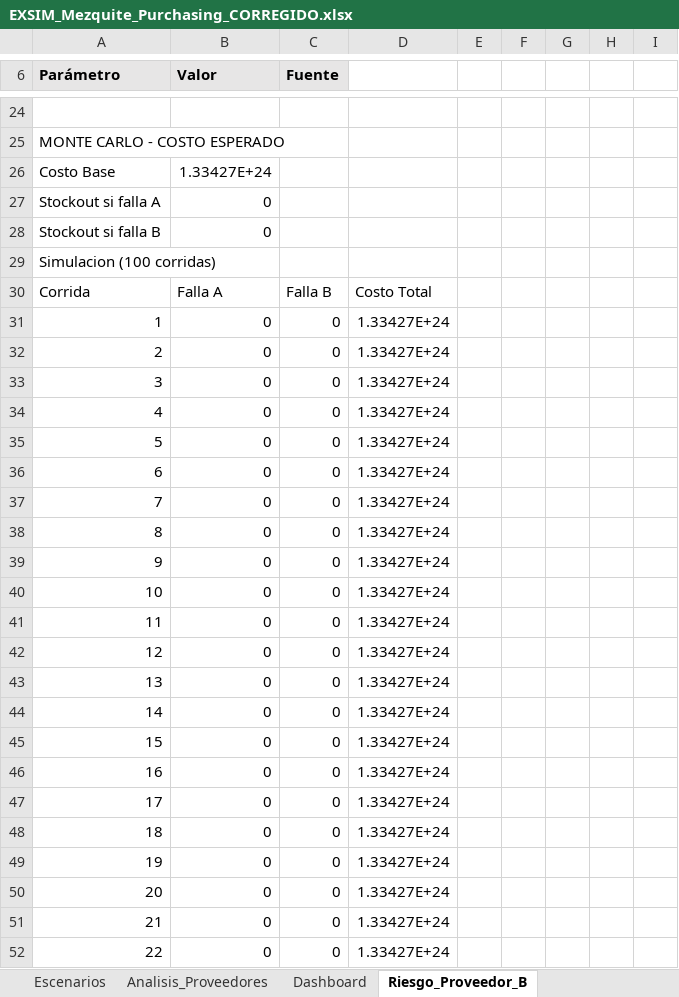
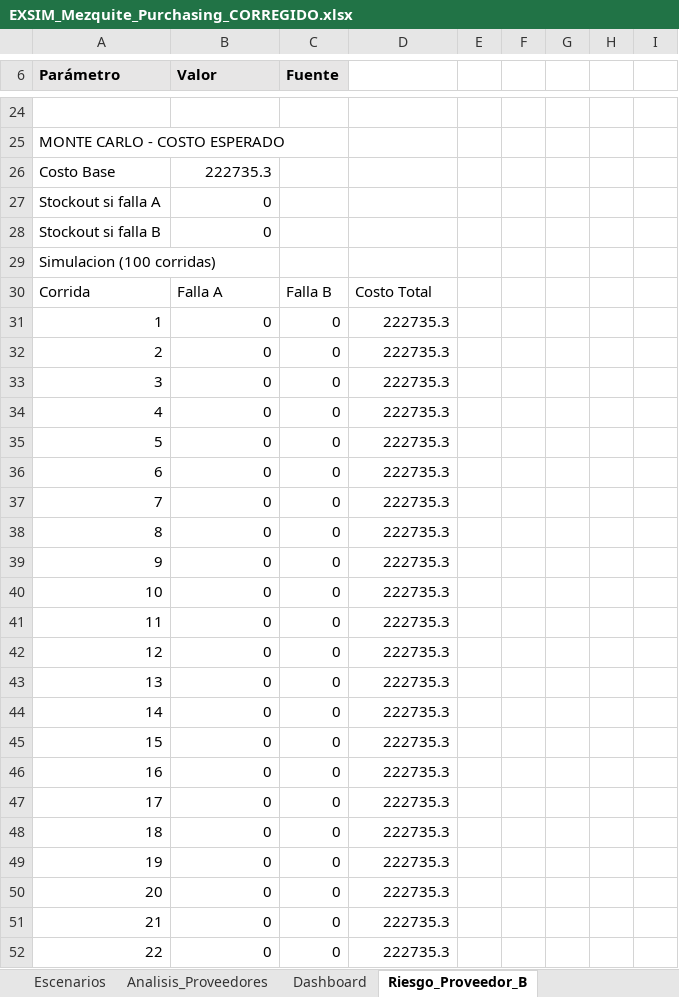
Before and after one commit to albertoquiroga-ctrl/BusinessSim, an Excel workbook: EXSIM_Mezquite_Purchasing_CORREGIDO.xlsx, sheet Riesgo_Proveedor_B, drawn as a sheet; only a part is shown, gaps mark what is left out; values as stored, in another font and other column widths than the file's, no borders; the diff covers the shown part only; the diff names each change by its address in the sheet, - before the commit and + after, or states it on an @@ line.

```diff
--- a/EXSIM_Mezquite_Purchasing_CORREGIDO.xlsx (sheet Riesgo_Proveedor_B)
+++ b/EXSIM_Mezquite_Purchasing_CORREGIDO.xlsx (sheet Riesgo_Proveedor_B)
-B26 (Valor): 1.33427E+24
+B26 (Valor): 222735.3
-D31:D52: 1.33427E+24
+D31:D52: 222735.3
```
Also changed, not shown: 80 edited cells elsewhere in this sheet, sheet Inventario_Dinamico, sheet Reconciliacion, sheet Cashflow_Integrado, sheet BOM_Consumo, sheet Compras_y_Lotes, sheet Costos, 5 more sheets, formulas that keep their value.
